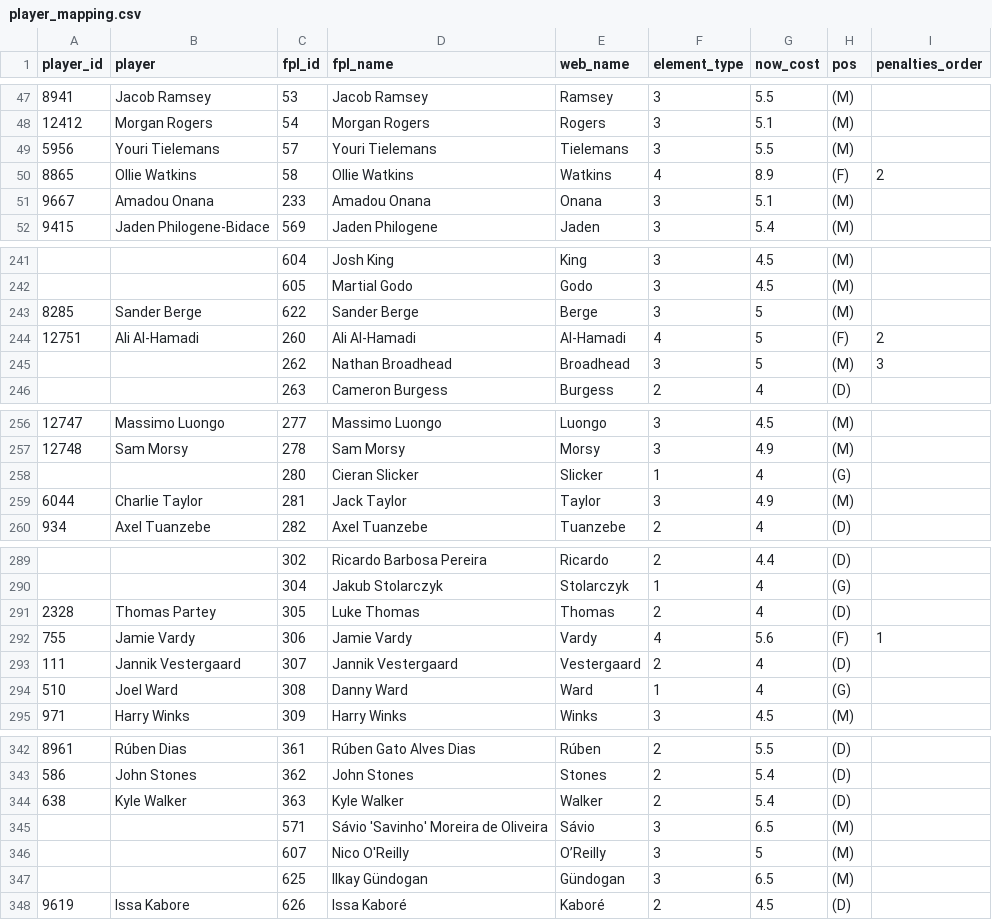
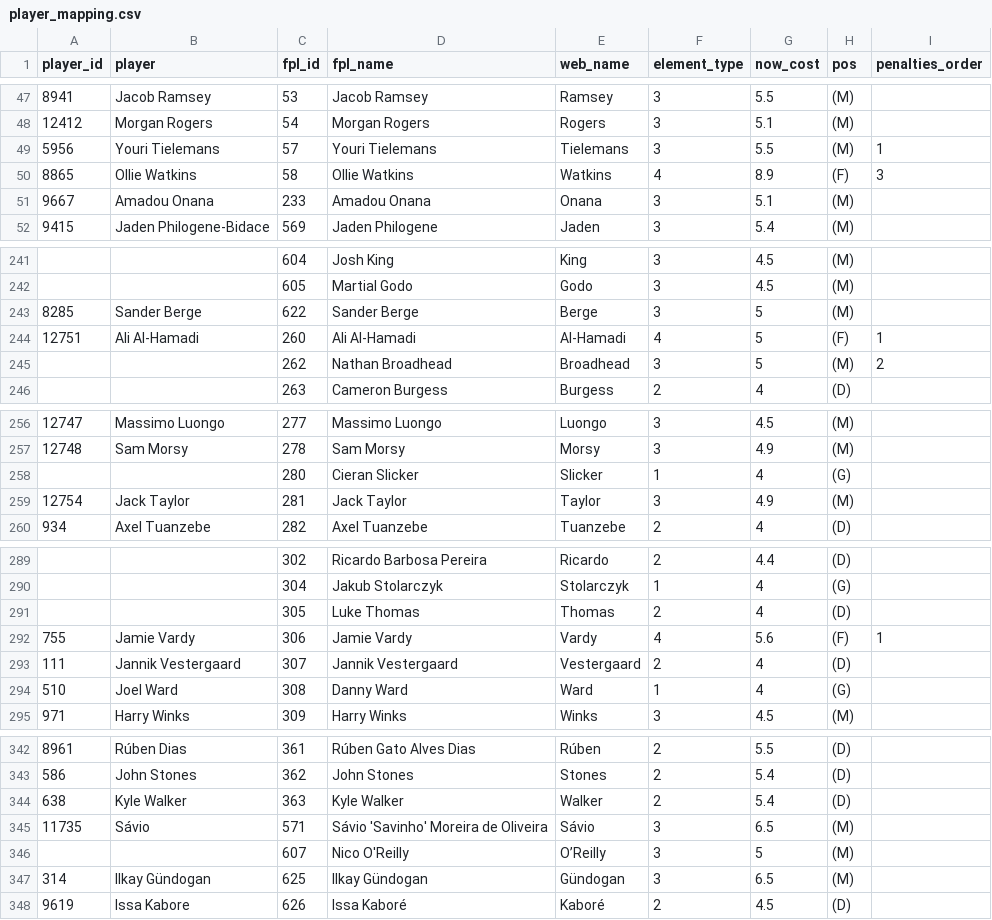
Before and after one commit to njgootee/FPLalytics, a CSV file: data/2024/player_mapping.csv, drawn as a sheet; only a part is shown, gaps mark what is left out; the diff covers the shown part only.

```diff
--- a/data/2024/player_mapping.csv
+++ b/data/2024/player_mapping.csv
@@ -48,4 +48,4 @@ player_id,player,fpl_id,fpl_name,web_name,element_type,now_cost,pos,penalties_or
 12412,Morgan Rogers,54,Morgan Rogers,Rogers,3,5.1,(M),
-5956,Youri Tielemans,57,Youri Tielemans,Tielemans,3,5.5,(M),
-8865,Ollie Watkins,58,Ollie Watkins,Watkins,4,8.9,(F),2
+5956,Youri Tielemans,57,Youri Tielemans,Tielemans,3,5.5,(M),1
+8865,Ollie Watkins,58,Ollie Watkins,Watkins,4,8.9,(F),3
 9667,Amadou Onana,233,Amadou Onana,Onana,3,5.1,(M),
@@ -243,4 +243,4 @@ player_id,player,fpl_id,fpl_name,web_name,element_type,now_cost,pos,penalties_or
 8285,Sander Berge,622,Sander Berge,Berge,3,5,(M),
-12751,Ali Al-Hamadi,260,Ali Al-Hamadi,Al-Hamadi,4,5,(F),2
-,,262,Nathan Broadhead,Broadhead,3,5,(M),3
+12751,Ali Al-Hamadi,260,Ali Al-Hamadi,Al-Hamadi,4,5,(F),1
+,,262,Nathan Broadhead,Broadhead,3,5,(M),2
 ,,263,Cameron Burgess,Burgess,2,4,(D),
@@ -258,3 +258,3 @@ player_id,player,fpl_id,fpl_name,web_name,element_type,now_cost,pos,penalties_or
 ,,280,Cieran Slicker,Slicker,1,4,(G),
-6044,Charlie Taylor,281,Jack Taylor,Taylor,3,4.9,(M),
+12754,Jack Taylor,281,Jack Taylor,Taylor,3,4.9,(M),
 934,Axel Tuanzebe,282,Axel Tuanzebe,Tuanzebe,2,4,(D),
@@ -290,3 +290,3 @@ player_id,player,fpl_id,fpl_name,web_name,element_type,now_cost,pos,penalties_or
 ,,304,Jakub Stolarczyk,Stolarczyk,1,4,(G),
-2328,Thomas Partey,305,Luke Thomas,Thomas,2,4,(D),
+,,305,Luke Thomas,Thomas,2,4,(D),
 755,Jamie Vardy,306,Jamie Vardy,Vardy,4,5.6,(F),1
@@ -344,5 +344,5 @@ player_id,player,fpl_id,fpl_name,web_name,element_type,now_cost,pos,penalties_or
 638,Kyle Walker,363,Kyle Walker,Walker,2,5.4,(D),
-,,571,Sávio 'Savinho' Moreira de Oliveira,Sávio,3,6.5,(M),
+11735,Sávio,571,Sávio 'Savinho' Moreira de Oliveira,Sávio,3,6.5,(M),
 ,,607,Nico O'Reilly,O’Reilly,3,5,(M),
-,,625,Ilkay Gündogan,Gündogan,3,6.5,(M),
+314,Ilkay Gündogan,625,Ilkay Gündogan,Gündogan,3,6.5,(M),
 9619,Issa Kabore,626,Issa Kaboré,Kaboré,2,4.5,(D),
```
Also changed, not shown: 12 edited cells elsewhere in this file, 1 other file.
